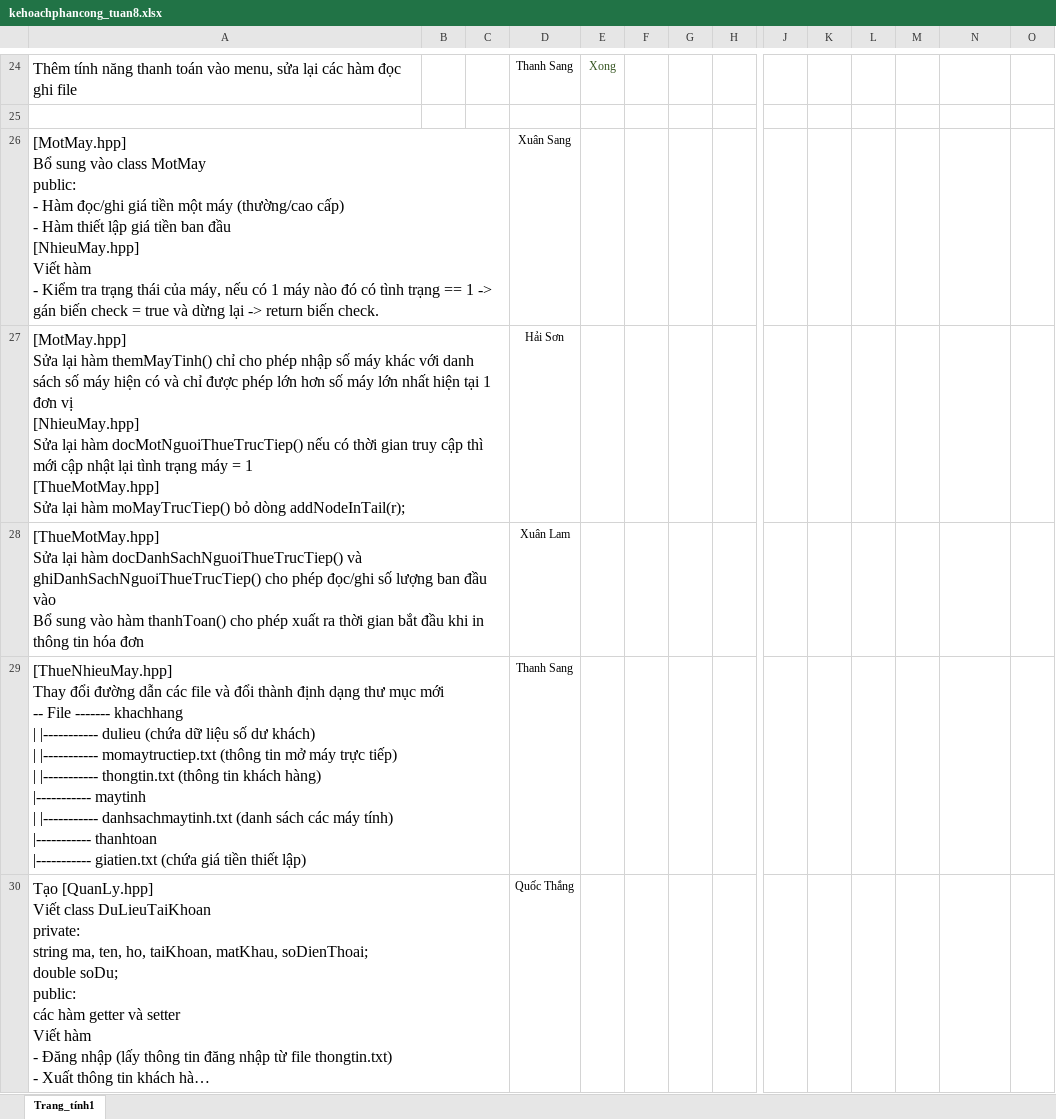
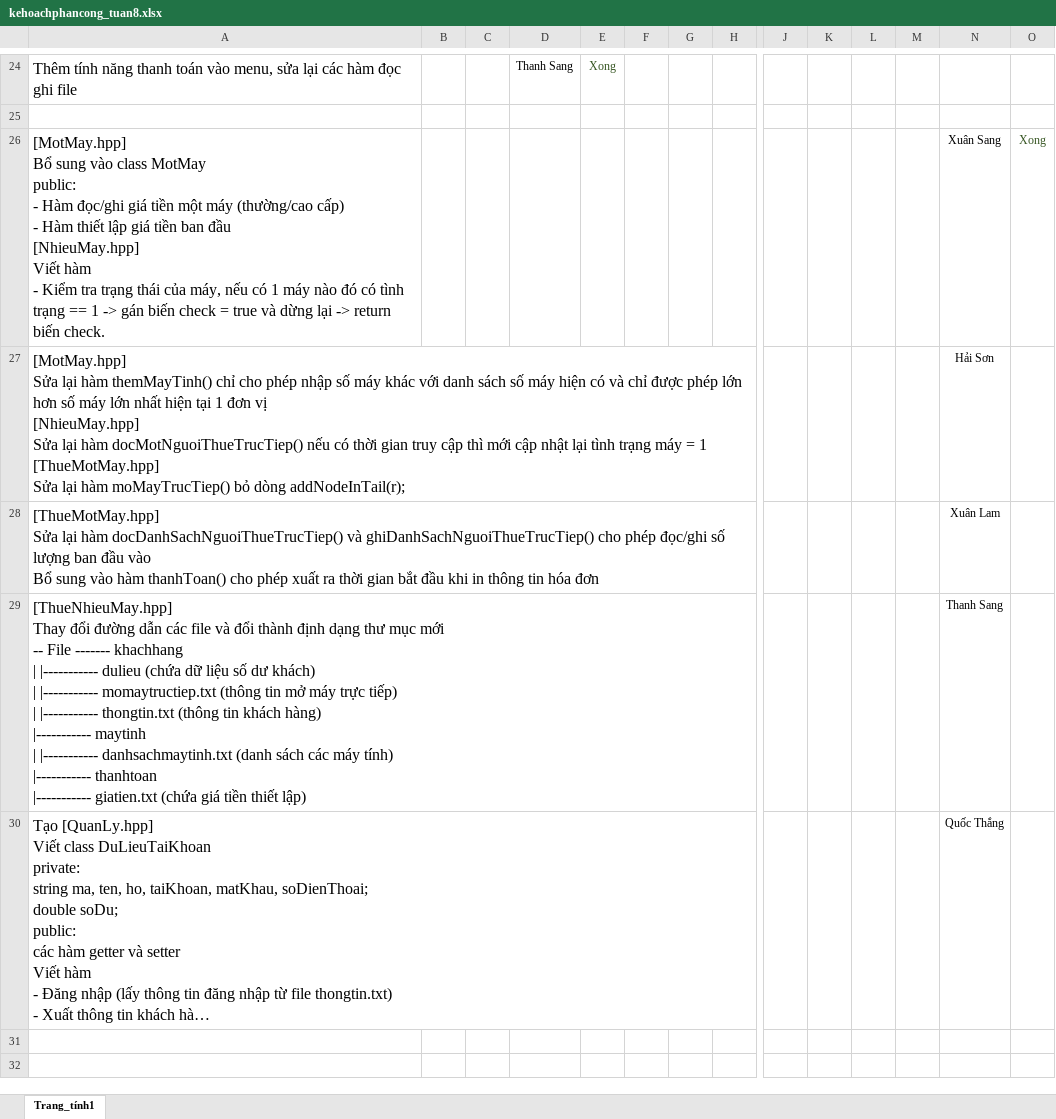
Before and after one commit to gnahtcouq/Do_An_Quan_Ly_Phong_Game, an Excel workbook: plan/kehoachphancong_tuan8.xlsx, sheet Trang_tính1, drawn as a sheet; only a part is shown, gaps mark what is left out; long unchanged cells end in …; values as stored, in another font and other column widths than the file's, no borders; conditional formats and table styles not drawn; removed rows and columns are numbered as before the commit, all else as after; rows hold the shown columns only; ↵ is a line break in a cell; the diff names each change by its address in the sheet, - before the commit and + after, or states it on an @@ line.

```diff
--- a/plan/kehoachphancong_tuan8.xlsx (sheet Trang_tính1)
+++ b/plan/kehoachphancong_tuan8.xlsx (sheet Trang_tính1)
-row 26: [MotMay.hpp] ↵ Bổ sung vào class MotMay ↵ public: ↵ - Hàm đọc/ghi giá tiền một máy (thường/cao cấp) ↵ - Hàm thiết lập giá tiền ban đầu ↵ [NhieuMay.hpp] ↵ Viết hàm ↵ - Kiểm tra trạng thái của máy, nếu có 1 máy nào đó có tình trạng == 1 -> gán biến check = true và dừng lại -> return biến check. |  |  | Xuân Sang
+row 26: [MotMay.hpp] ↵ Bổ sung vào class MotMay ↵ public: ↵ - Hàm đọc/ghi giá tiền một máy (thường/cao cấp) ↵ - Hàm thiết lập giá tiền ban đầu ↵ [NhieuMay.hpp] ↵ Viết hàm ↵ - Kiểm tra trạng thái của máy, nếu có 1 máy nào đó có tình trạng == 1 -> gán biến check = true và dừng lại -> return biến check. |  |  |  |  |  |  |  |  |  |  |  | Xuân Sang | Xong
-D27: Hải Sơn
+D27: (empty)
-N27: (empty)
+N27: Hải Sơn
-D28: Xuân Lam
+D28: (empty)
-N28: (empty)
+N28: Xuân Lam
-D29: Thanh Sang
+D29: (empty)
-N29: (empty)
+N29: Thanh Sang
-D30: Quốc Thắng
+D30: (empty)
-N30: (empty)
+N30: Quốc Thắng
```
Also changed, not shown: 2 other files.
